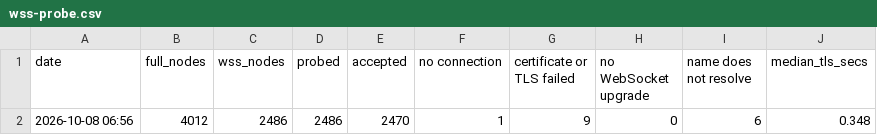
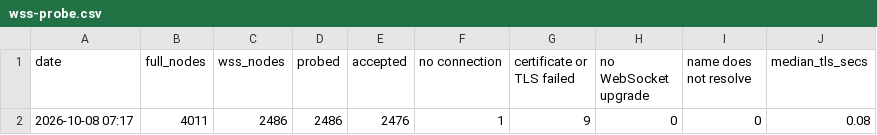
Before and after one commit to crtahlin/swarm-network-stats, a CSV file: data/wss-probe.csv, drawn as a sheet.

Commit message:
WSS probe: public IPv4 first, no private IPv6; wording; robust script output; measured again

```diff
--- a/data/wss-probe.csv
+++ b/data/wss-probe.csv
@@ -1,2 +1,2 @@
 "date","full_nodes","wss_nodes","probed","accepted","no connection","certificate or TLS failed","no WebSocket upgrade","name does not resolve","median_tls_secs"
-"2026-10-08 06:56",4012,2486,2486,2470,1,9,0,6,0.348
+"2026-10-08 07:17",4011,2486,2486,2476,1,9,0,0,0.08
```
Also changed, not shown: 4 other files.
